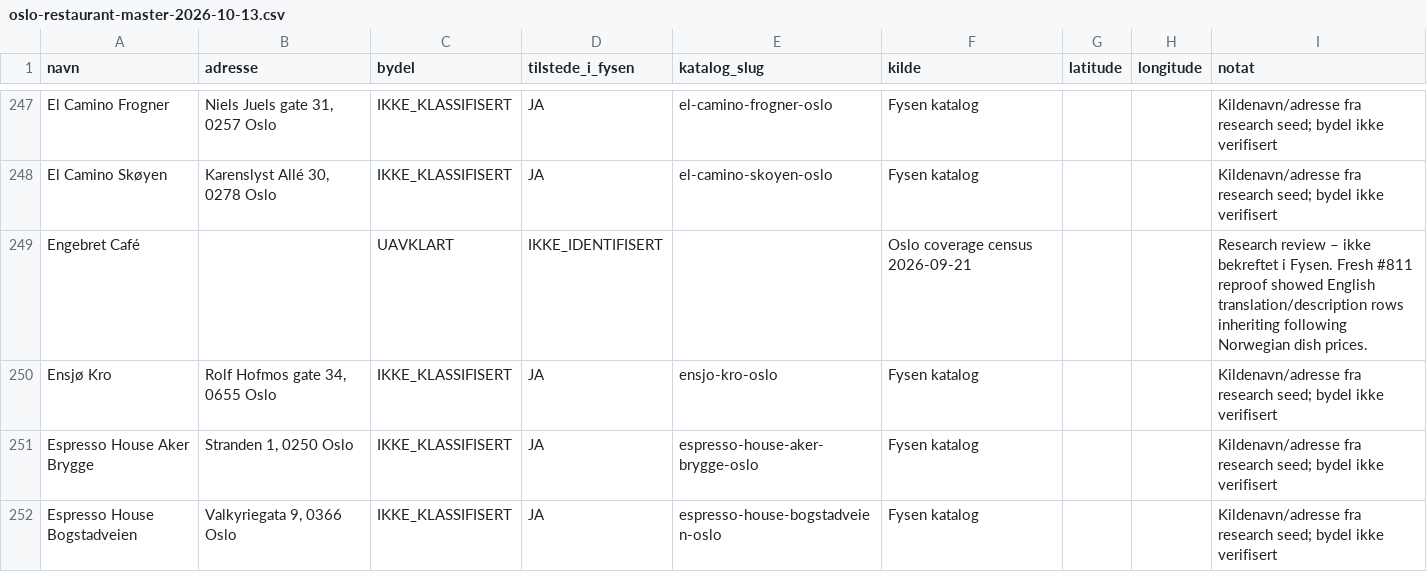
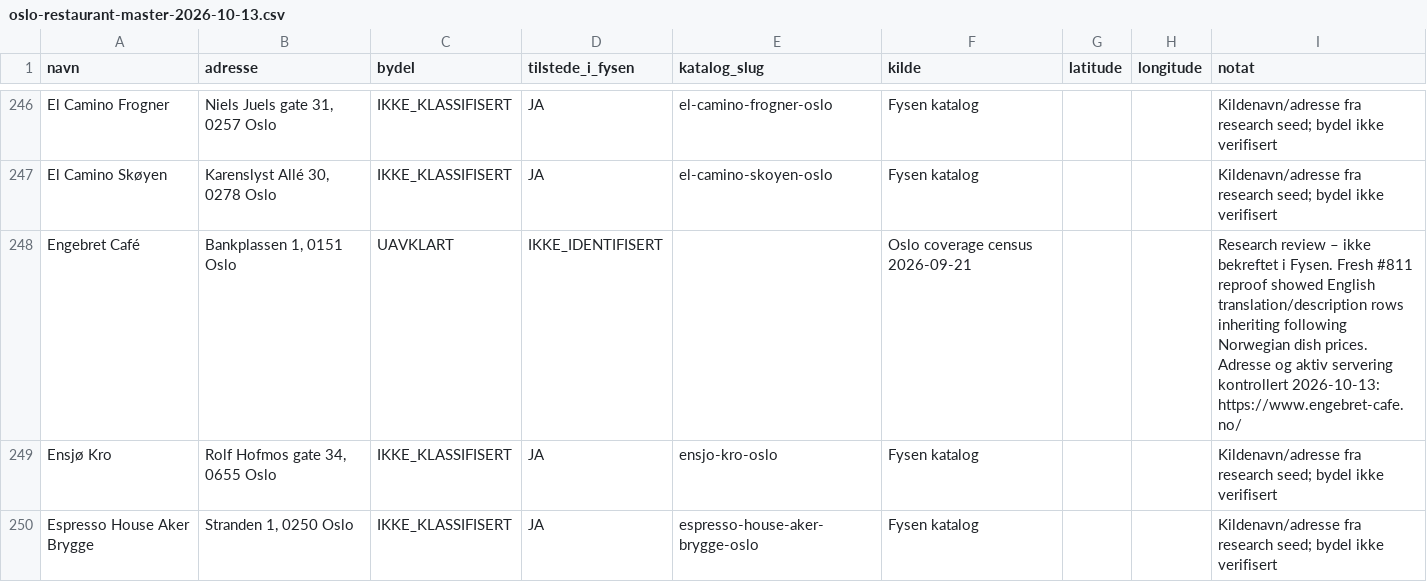
Before and after one commit to Paradispartiet/fysen, a CSV file: docs/oslo-restaurant-master-2026-10-13.csv, drawn as a sheet; only a part is shown, gaps mark what is left out; the shorter side is filled out with more unchanged rows; the diff covers the shown part only.

Commit message:
Verify 17 Oslo candidate addresses and merge four duplicate identities

```diff
--- a/docs/oslo-restaurant-master-2026-10-13.csv
+++ b/docs/oslo-restaurant-master-2026-10-13.csv
@@ -248,3 +247,3 @@ navn,adresse,bydel,tilstede_i_fysen,katalog_slug,kilde,latitude,longitude,notat
 "El Camino Skøyen","Karenslyst Allé 30, 0278 Oslo","IKKE_KLASSIFISERT","JA","el-camino-skoyen-oslo","Fysen katalog","","","Kildenavn/adresse fra research seed; bydel ikke verifisert"
-"Engebret Café","","UAVKLART","IKKE_IDENTIFISERT","","Oslo coverage census 2026-09-21","","","Research review – ikke bekreftet i Fysen. Fresh #811 reproof showed English translation/description rows inheriting following Norwegian dish prices."
+"Engebret Café","Bankplassen 1, 0151 Oslo","UAVKLART","IKKE_IDENTIFISERT","","Oslo coverage census 2026-09-21","","","Research review – ikke bekreftet i Fysen. Fresh #811 reproof showed English translation/description rows inheriting following Norwegian dish prices. Adresse og aktiv servering kontrollert 2026-10-13: https://www.engebret-cafe.no/"
 "Ensjø Kro","Rolf Hofmos gate 34, 0655 Oslo","IKKE_KLASSIFISERT","JA","ensjo-kro-oslo","Fysen katalog","","","Kildenavn/adresse fra research seed; bydel ikke verifisert"
```
Also changed, not shown: 4 removed rows and 33 edited cells elsewhere in this file.
